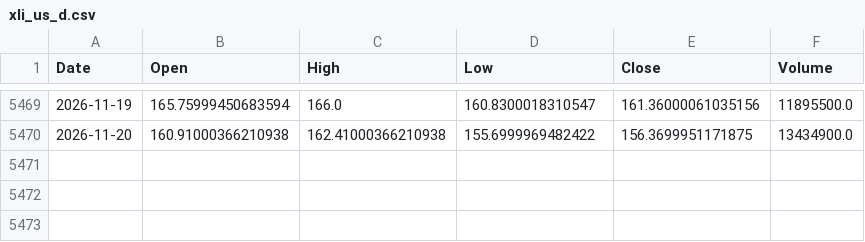
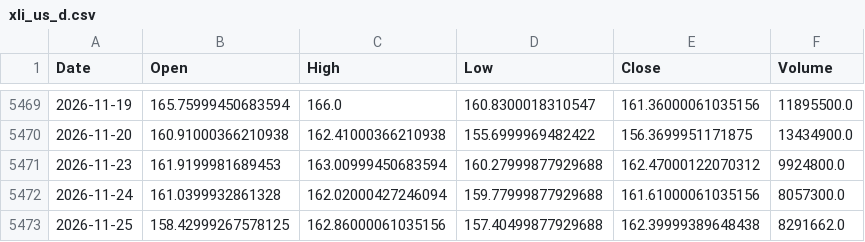
Before and after one commit to jayrpipaliya/projectrotato, a CSV file: raw_csv/xli_us_d.csv, drawn as a sheet; only a part is shown, gaps mark what is left out.

Commit message:
Fix opportunities page loading timeout, parallelize scanner, and refresh 2026-11-25 data

```diff
--- a/raw_csv/xli_us_d.csv
+++ b/raw_csv/xli_us_d.csv
@@ -5470 +5470,4 @@ Date,Open,High,Low,Close,Volume
 2026-11-20,160.91000366210938,162.41000366210938,155.6999969482422,156.3699951171875,13434900.0
+2026-11-23,161.9199981689453,163.00999450683594,160.27999877929688,162.47000122070312,9924800.0
+2026-11-24,161.0399932861328,162.02000427246094,159.77999877929688,161.61000061035156,8057300.0
+2026-11-25,158.42999267578125,162.86000061035156,157.40499877929688,162.39999389648438,8291662.0
```
Also changed, not shown: raw_csv/iwm_us_d.csv, raw_csv/rsp_us_d.csv, 31 other files.
